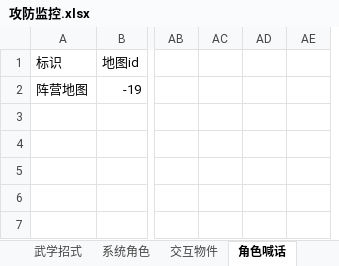
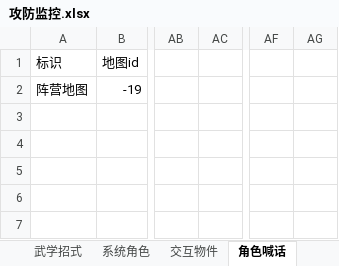
Before and after one commit to LyKoiya/LHDBM, an Excel workbook: 阵营/攻防监控.xlsx, sheet 角色喊话, drawn as a sheet; only a part is shown, gaps mark what is left out; values as stored, in another font and other column widths than the file's, no borders; removed rows and columns are numbered as before the commit, all else as after; the diff covers the shown part only; the diff names each change by its address in the sheet, - before the commit and + after, or states it on an @@ line.

```diff
--- a/阵营/攻防监控.xlsx (sheet 角色喊话)
+++ b/阵营/攻防监控.xlsx (sheet 角色喊话)
-column AC, empty
-column AD, empty
+column AF, empty
+column AG, empty
```
Also changed, not shown: 3 edited cells elsewhere in this sheet, sheet 系统频道, sheet 茗伊团队监控数据总控, 1 other file.
